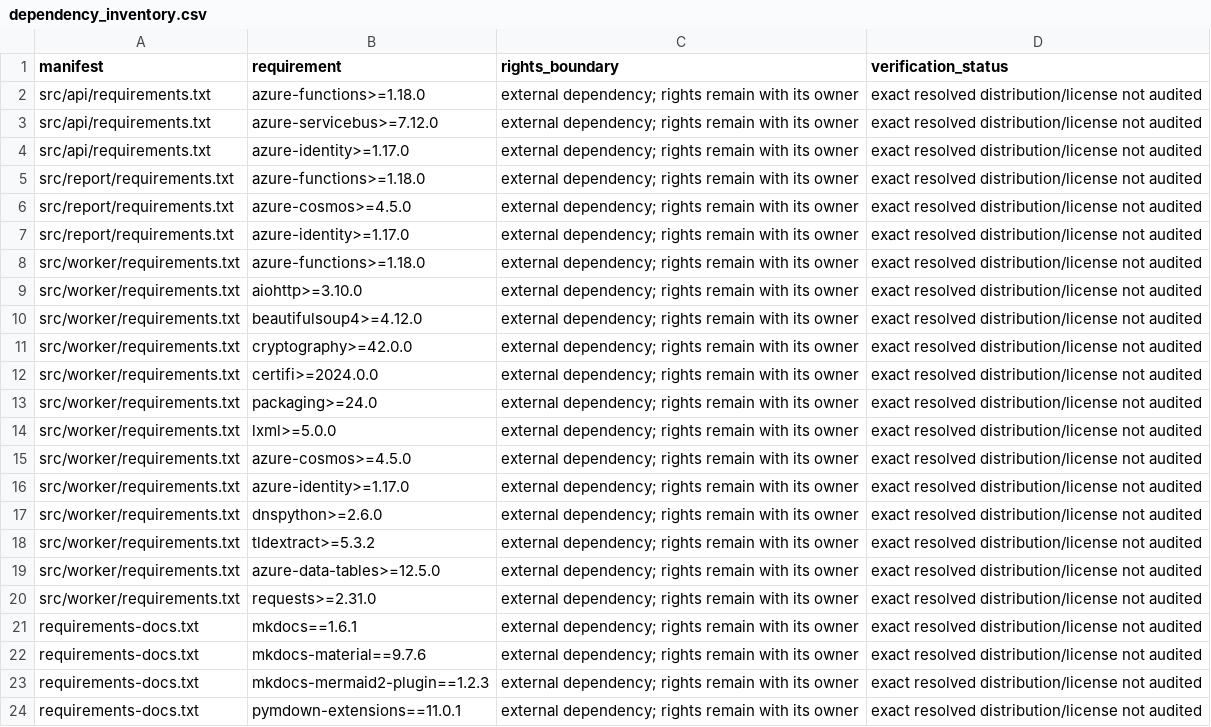
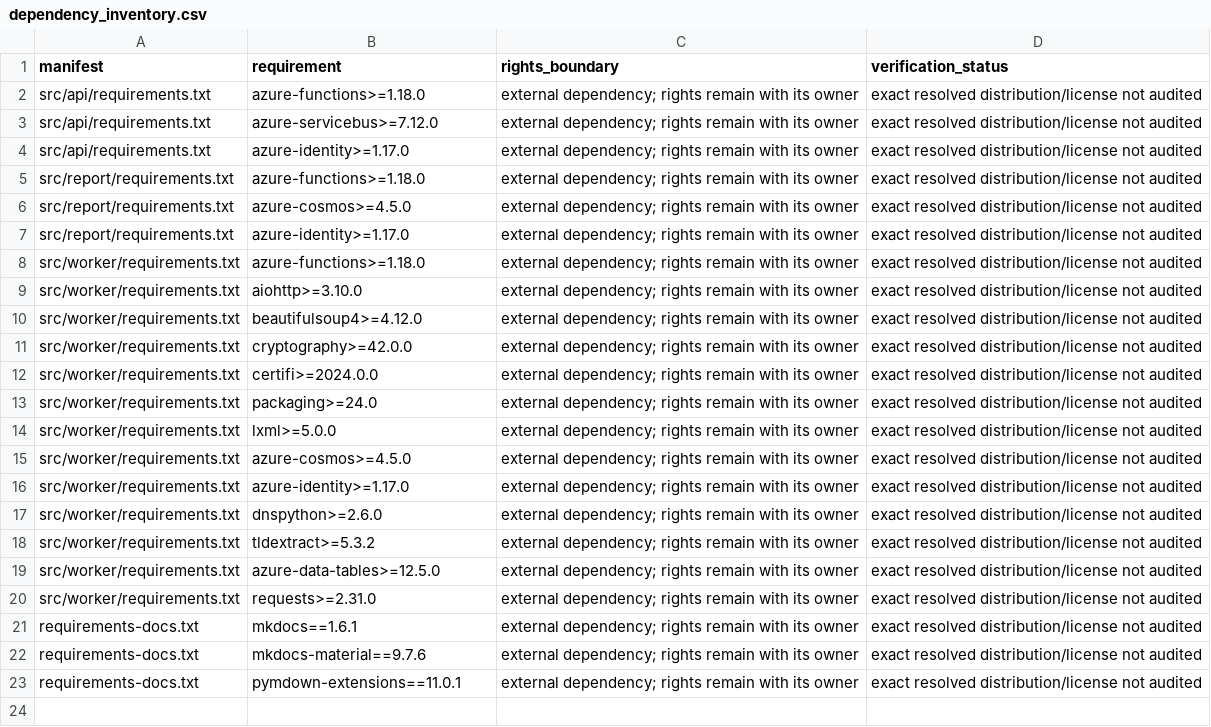
Before and after one commit to amramer101/Bravo6-RS, a CSV file: maintenance/dependency_inventory.csv, drawn as a sheet.

Commit message:
docs: rewrite BRAVO6 documentation and redesign the documentation site
- Add source-grounded API, scout, scoring, and research references
- Clarify coverage, validation limits, ethics, and publication rights
- Update component READMEs and label historical deployment notes
- Add responsive navigation, search, light/dark themes, and local SVG assets
- Verify strict build, internal links, and desktop/mobile presentation
- Preserve scanner code and original research artifacts

```diff
--- a/maintenance/dependency_inventory.csv
+++ b/maintenance/dependency_inventory.csv
@@ -22,3 +22,2 @@ requirements-docs.txt,mkdocs==1.6.1,external dependency; rights remain with its
 requirements-docs.txt,mkdocs-material==9.7.6,external dependency; rights remain with its owner,exact resolved distribution/license not audited
-requirements-docs.txt,mkdocs-mermaid2-plugin==1.2.3,external dependency; rights remain with its owner,exact resolved distribution/license not audited
 requirements-docs.txt,pymdown-extensions==11.0.1,external dependency; rights remain with its owner,exact resolved distribution/license not audited
```
Also changed, not shown: 42 other files.
